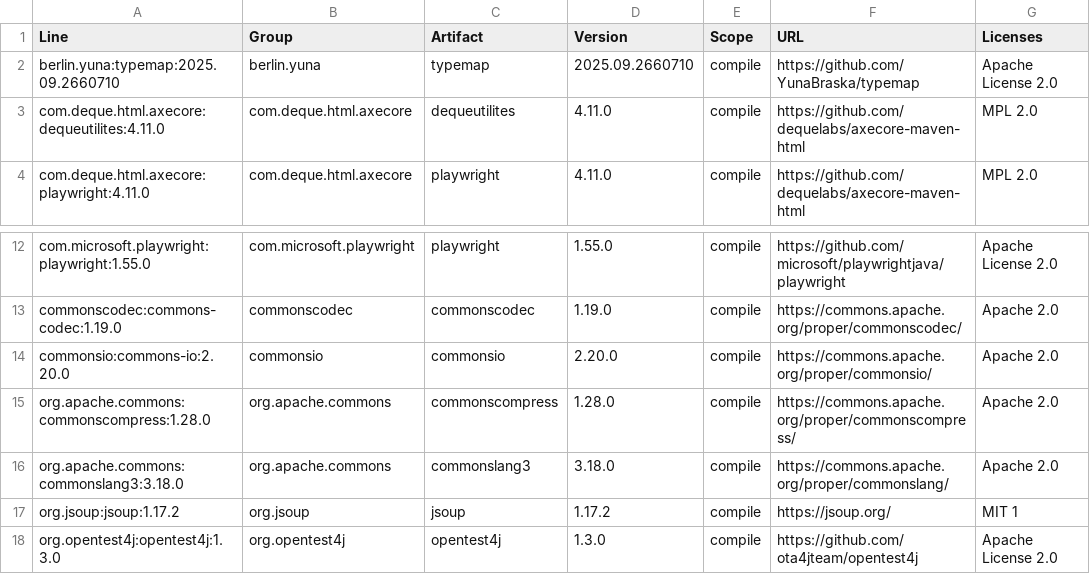
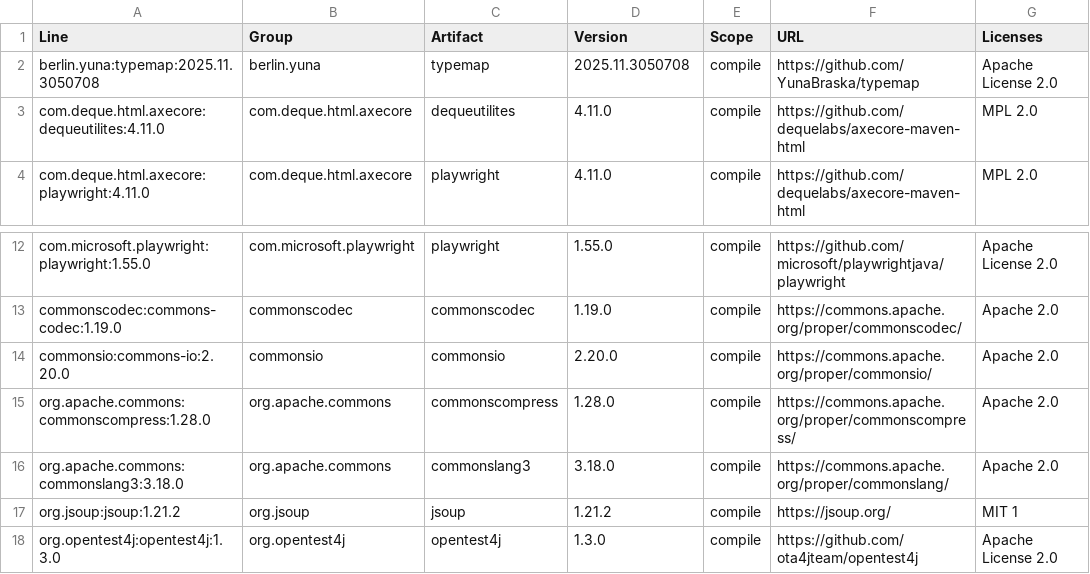
Before and after one commit to YunaBraska/email-html-validator, a CSV file: docs/licenses/dependencies.csv, drawn as a sheet; only a part is shown, gaps mark what is left out.

```diff
--- a/docs/licenses/dependencies.csv
+++ b/docs/licenses/dependencies.csv
@@ -1,3 +1,3 @@
 "Line","Group","Artifact","Version","Scope","URL","Licenses"
-"berlin.yuna:typemap:2025.09.2660710","berlin.yuna","typemap","2025.09.2660710","compile","https://github.com/YunaBraska/typemap","Apache License 2.0"
+"berlin.yuna:typemap:2025.11.3050708","berlin.yuna","typemap","2025.11.3050708","compile","https://github.com/YunaBraska/typemap","Apache License 2.0"
 "com.deque.html.axecore:dequeutilites:4.11.0","com.deque.html.axecore","dequeutilites","4.11.0","compile","https://github.com/dequelabs/axecore-maven-html","MPL 2.0"
@@ -16,3 +16,3 @@
 "org.apache.commons:commonslang3:3.18.0","org.apache.commons","commonslang3","3.18.0","compile","https://commons.apache.org/proper/commonslang/","Apache 2.0"
-"org.jsoup:jsoup:1.17.2","org.jsoup","jsoup","1.17.2","compile","https://jsoup.org/","MIT 1"
+"org.jsoup:jsoup:1.21.2","org.jsoup","jsoup","1.21.2","compile","https://jsoup.org/","MIT 1"
 "org.opentest4j:opentest4j:1.3.0","org.opentest4j","opentest4j","1.3.0","compile","https://github.com/ota4jteam/opentest4j","Apache License 2.0"
```
Also changed, not shown: 5 other files.
